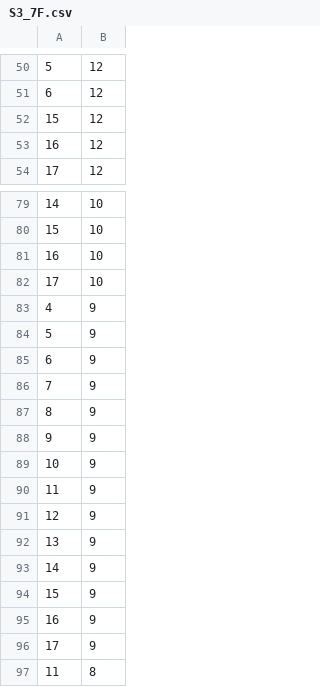
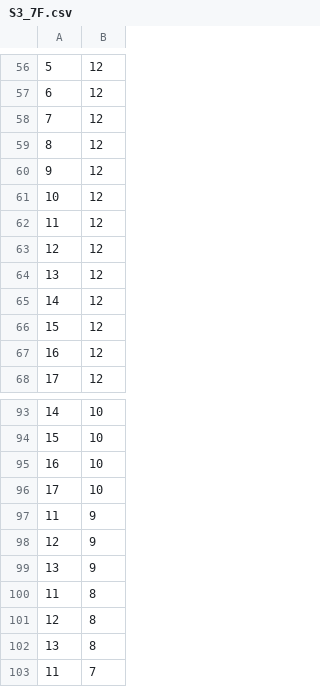
Before and after one commit to tjlabs/innerLabs-ios, a CSV file: Example/JupiterSDK/S3_7F.csv, drawn as a sheet; only a part is shown, gaps mark what is left out; the shorter side is filled out with more unchanged rows; the diff covers the shown part only.

```diff
--- a/Example/JupiterSDK/S3_7F.csv
+++ b/Example/JupiterSDK/S3_7F.csv
@@ -51,2 +57,10 @@
 6,12
+7,12
+8,12
+9,12
+10,12
+11,12
+12,12
+13,12
+14,12
 15,12
@@ -82,9 +96,2 @@
 17,10
-4,9
-5,9
-6,9
-7,9
-8,9
-9,9
-10,9
 11,9
@@ -92,6 +99,2 @@
 13,9
-14,9
-15,9
-16,9
-17,9
 11,8
```
Also changed, not shown: 14 added rows and 11 removed rows elsewhere in this file, 6 other files.
